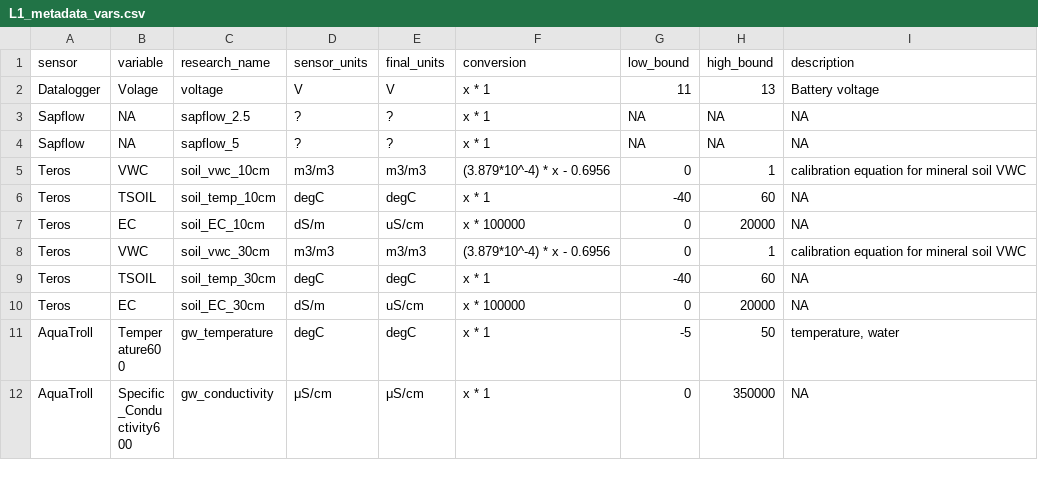
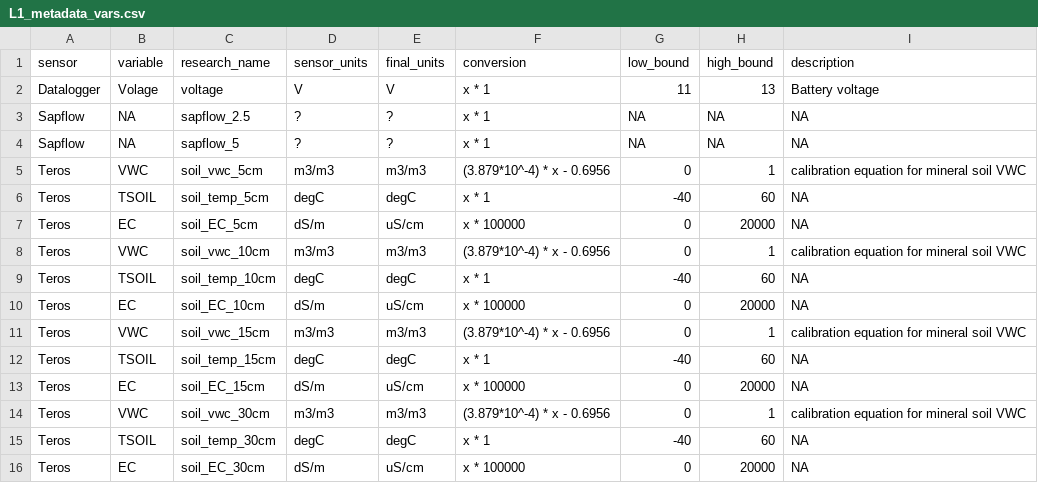
Before and after one commit to COMPASS-DOE/data-workflows, a CSV file: synoptic/data_TEST/L1_metadata/L1_metadata_vars.csv, drawn as a sheet; only a part is shown; the shorter side is filled out with more unchanged rows; the diff names each change by its address in the sheet, - before the commit and + after, or states it on an @@ line.

Commit message:
Add TEMPEST test data, design links, tweaks to processing pipeline (#75)
* Add TEMPEST datalogger outputs to design table
* Add TEMPEST TEROS mappings
* Add unused teros channels to design table, and depths to variable metadata
* TEMPEST sapflow mappings
* Add AquaTroll mappings
* Add short (first 10 lines) TEMPEST test data
* Bug fixes, TMP site file, fixes to design links

```diff
--- a/synoptic/data_TEST/L1_metadata/L1_metadata_vars.csv
+++ b/synoptic/data_TEST/L1_metadata/L1_metadata_vars.csv
+row 5: Teros | VWC | soil_vwc_5cm | m3/m3 | m3/m3 | (3.879*10^-4) * x - 0.6956 | 0 | 1 | calibration equation for mineral soil VWC
+row 6: Teros | TSOIL | soil_temp_5cm | degC | degC | x * 1 | -40 | 60 | NA
+row 7: Teros | EC | soil_EC_5cm | dS/m | uS/cm | x * 100000 | 0 | 20000 | NA
+row 11: Teros | VWC | soil_vwc_15cm | m3/m3 | m3/m3 | (3.879*10^-4) * x - 0.6956 | 0 | 1 | calibration equation for mineral soil VWC
+row 12: Teros | TSOIL | soil_temp_15cm | degC | degC | x * 1 | -40 | 60 | NA
+row 13: Teros | EC | soil_EC_15cm | dS/m | uS/cm | x * 100000 | 0 | 20000 | NA
```
Also changed, not shown: 32 other files.
